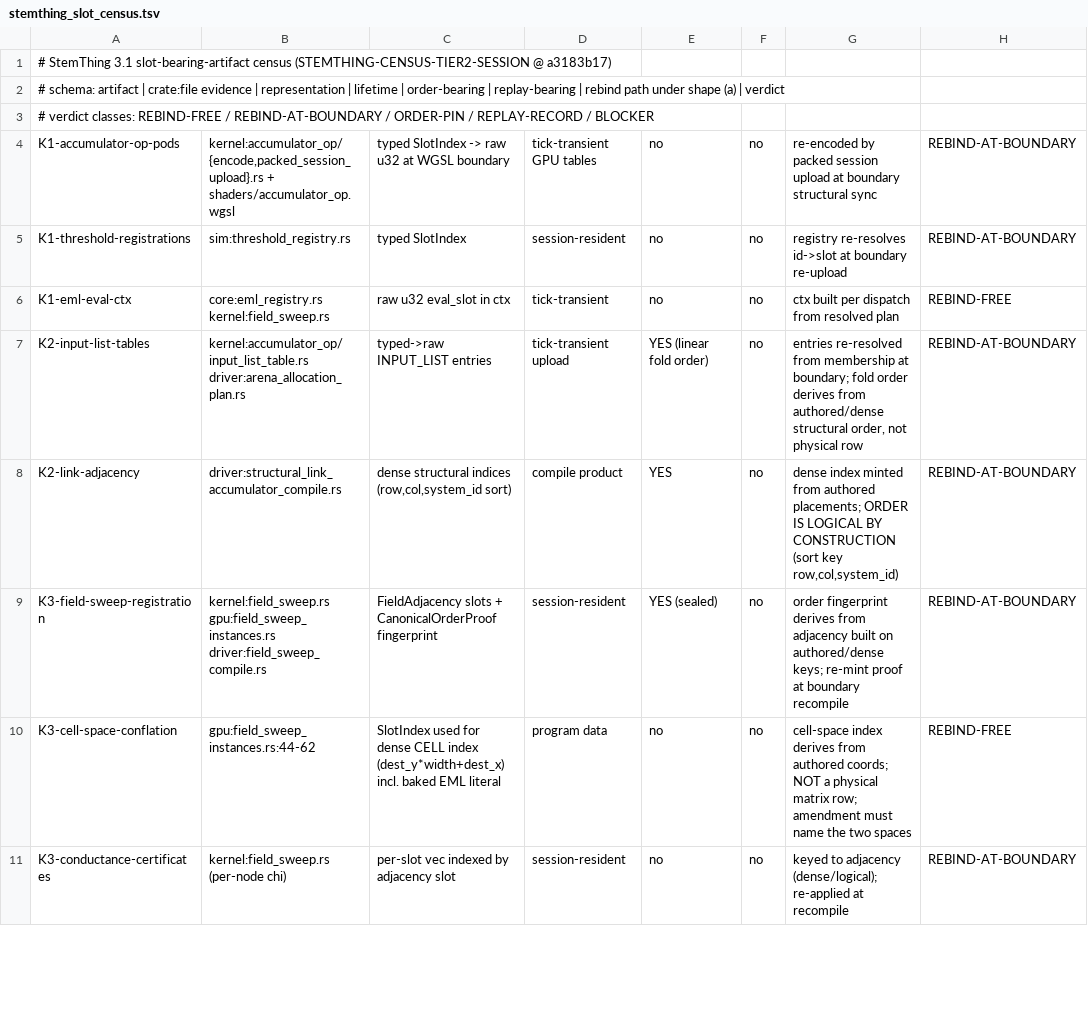
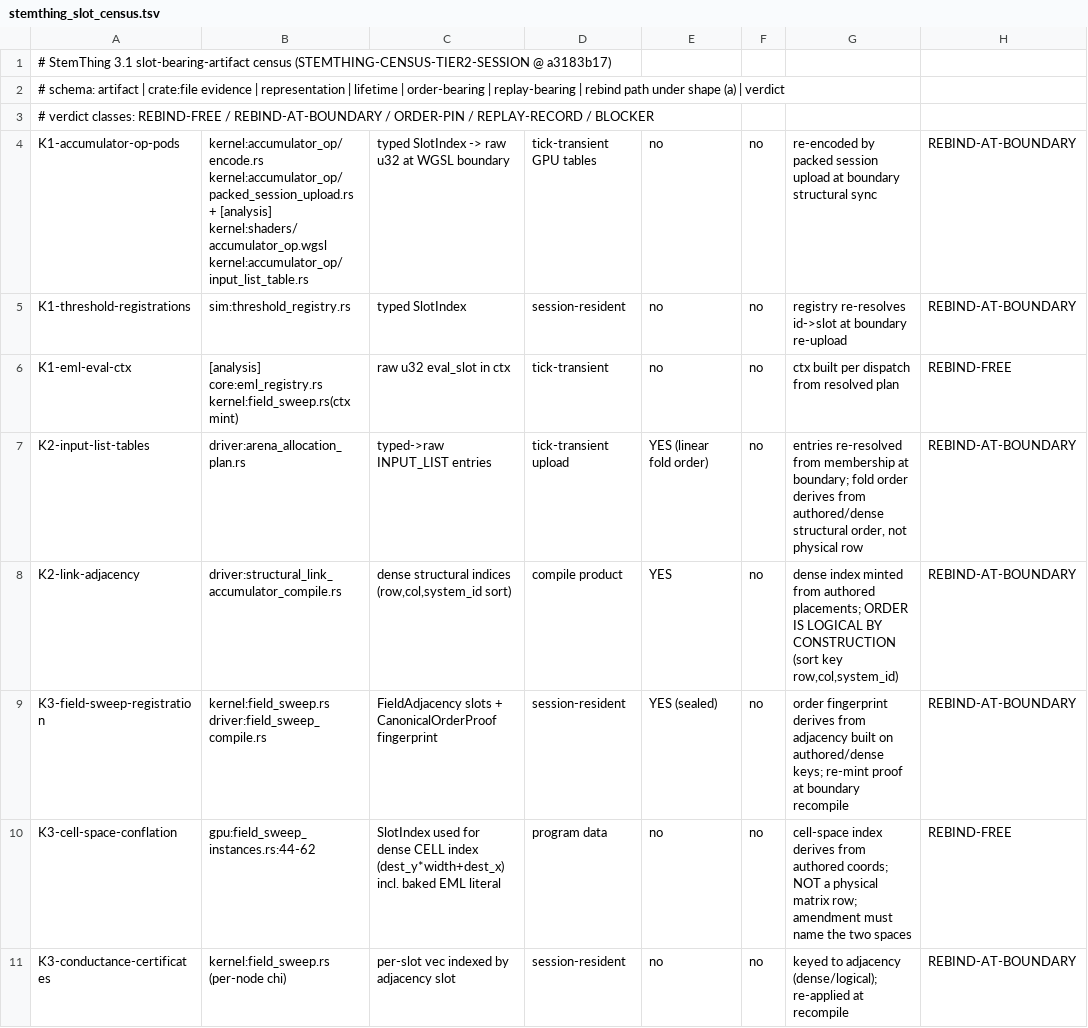
Before and after one commit to khorum08/SimThing, a TSV file: scripts/ci/stemthing_slot_census.tsv, drawn as a sheet; only a part is shown; the diff covers the shown part only.

```diff
--- a/scripts/ci/stemthing_slot_census.tsv
+++ b/scripts/ci/stemthing_slot_census.tsv
@@ -3,8 +3,8 @@
 # verdict classes: REBIND-FREE / REBIND-AT-BOUNDARY / ORDER-PIN / REPLAY-RECORD / BLOCKER
-K1-accumulator-op-pods	kernel:accumulator_op/{encode,packed_session_upload}.rs + shaders/accumulator_op.wgsl	typed SlotIndex -> raw u32 at WGSL boundary	tick-transient GPU tables	no	no	re-encoded by packed session upload at boundary structural sync	REBIND-AT-BOUNDARY
+K1-accumulator-op-pods	kernel:accumulator_op/encode.rs kernel:accumulator_op/packed_session_upload.rs + [analysis] kernel:shaders/accumulator_op.wgsl kernel:accumulator_op/input_list_table.rs	typed SlotIndex -> raw u32 at WGSL boundary	tick-transient GPU tables	no	no	re-encoded by packed session upload at boundary structural sync	REBIND-AT-BOUNDARY
 K1-threshold-registrations	sim:threshold_registry.rs	typed SlotIndex	session-resident	no	no	registry re-resolves id->slot at boundary re-upload	REBIND-AT-BOUNDARY
-K1-eml-eval-ctx	core:eml_registry.rs kernel:field_sweep.rs	raw u32 eval_slot in ctx	tick-transient	no	no	ctx built per dispatch from resolved plan	REBIND-FREE
-K2-input-list-tables	kernel:accumulator_op/input_list_table.rs driver:arena_allocation_plan.rs	typed->raw INPUT_LIST entries	tick-transient upload	YES (linear fold order)	no	entries re-resolved from membership at boundary; fold order derives from authored/dense structural order, not physical row	REBIND-AT-BOUNDARY
+K1-eml-eval-ctx	[analysis] core:eml_registry.rs kernel:field_sweep.rs(ctx mint)	raw u32 eval_slot in ctx	tick-transient	no	no	ctx built per dispatch from resolved plan	REBIND-FREE
+K2-input-list-tables	driver:arena_allocation_plan.rs	typed->raw INPUT_LIST entries	tick-transient upload	YES (linear fold order)	no	entries re-resolved from membership at boundary; fold order derives from authored/dense structural order, not physical row	REBIND-AT-BOUNDARY
 K2-link-adjacency	driver:structural_link_accumulator_compile.rs	dense structural indices (row,col,system_id sort)	compile product	YES	no	dense index minted from authored placements; ORDER IS LOGICAL BY CONSTRUCTION (sort key row,col,system_id)	REBIND-AT-BOUNDARY
-K3-field-sweep-registration	kernel:field_sweep.rs gpu:field_sweep_instances.rs driver:field_sweep_compile.rs	FieldAdjacency slots + CanonicalOrderProof fingerprint	session-resident	YES (sealed)	no	order fingerprint derives from adjacency built on authored/dense keys; re-mint proof at boundary recompile	REBIND-AT-BOUNDARY
+K3-field-sweep-registration	kernel:field_sweep.rs driver:field_sweep_compile.rs	FieldAdjacency slots + CanonicalOrderProof fingerprint	session-resident	YES (sealed)	no	order fingerprint derives from adjacency built on authored/dense keys; re-mint proof at boundary recompile	REBIND-AT-BOUNDARY
 K3-cell-space-conflation	gpu:field_sweep_instances.rs:44-62	SlotIndex used for dense CELL index (dest_y*width+dest_x) incl. baked EML literal	program data	no	no	cell-space index derives from authored coords; NOT a physical matrix row; amendment must name the two spaces	REBIND-FREE
```
Also changed, not shown: 1 added row, 1 removed row and 18 edited cells elsewhere in this file, scripts/ci/doctrine_anchors.tsv, 5 other files.
